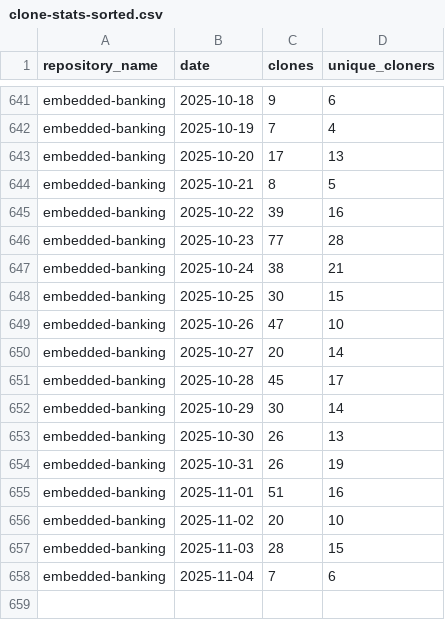
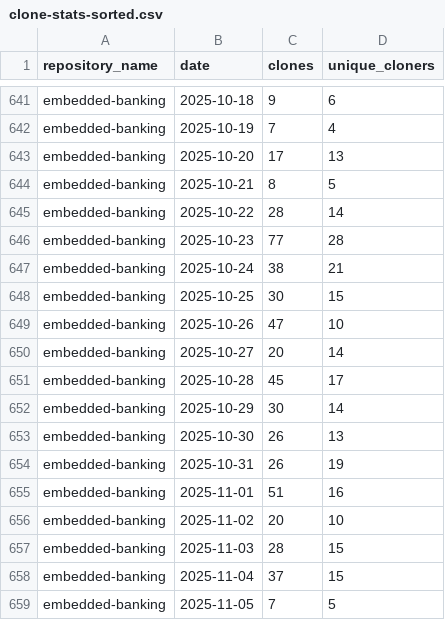
Before and after one commit to jpmorgan-payments/embedded-finance, a CSV file: metrics/clone-stats-sorted.csv, drawn as a sheet; only a part is shown, gaps mark what is left out.

```diff
--- a/metrics/clone-stats-sorted.csv
+++ b/metrics/clone-stats-sorted.csv
@@ -644,3 +644,3 @@ embedded-banking,2025-10-20,17,13
 embedded-banking,2025-10-21,8,5
-embedded-banking,2025-10-22,39,16
+embedded-banking,2025-10-22,28,14
 embedded-banking,2025-10-23,77,28
@@ -657,2 +657,3 @@ embedded-banking,2025-11-02,20,10
 embedded-banking,2025-11-03,28,15
-embedded-banking,2025-11-04,7,6
+embedded-banking,2025-11-04,37,15
+embedded-banking,2025-11-05,7,5
```
Also changed, not shown: metrics/clone-stats.csv, metrics/traffic-stats-sorted.csv, 1 other file.
